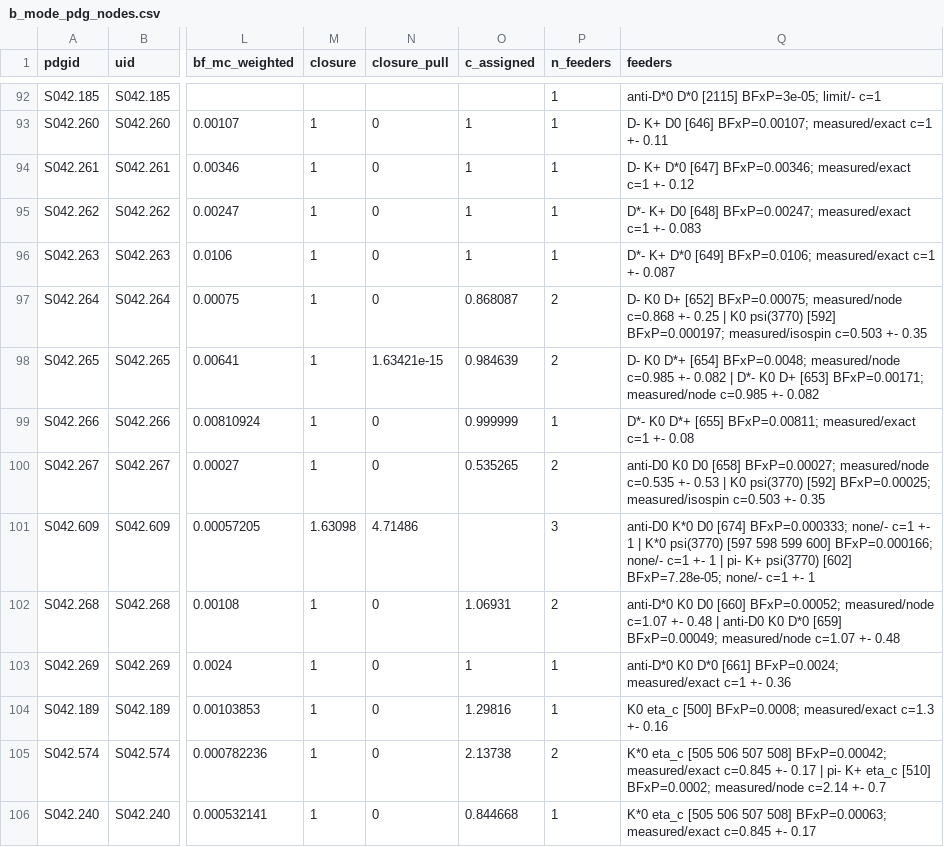
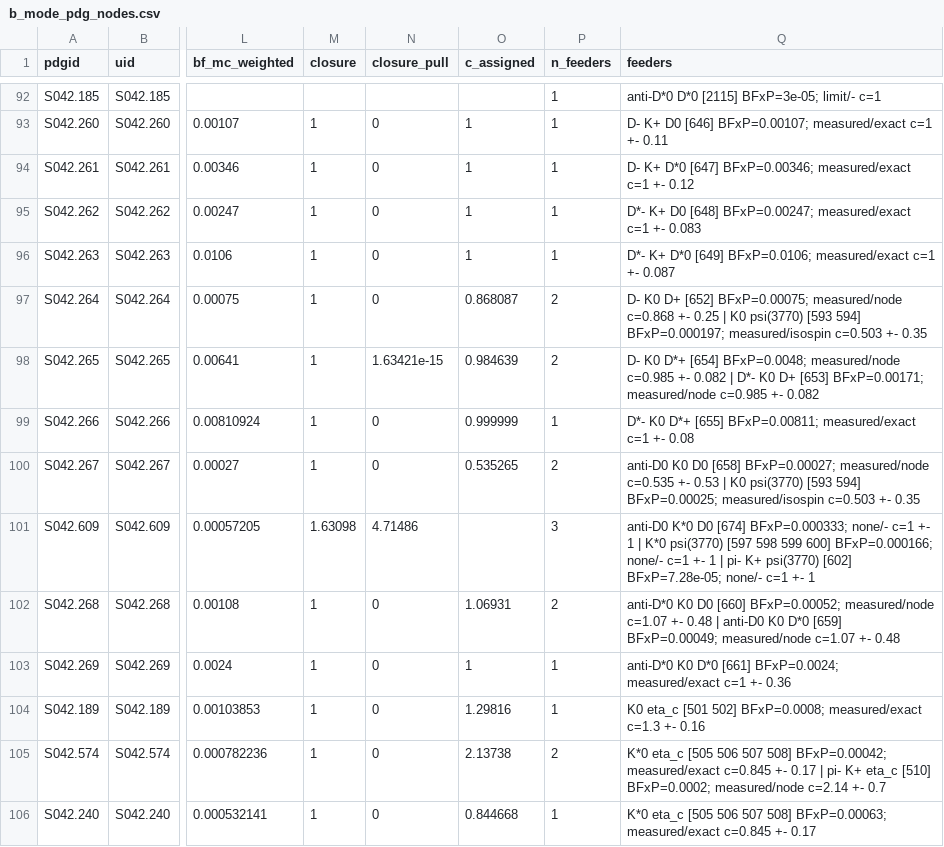
Before and after one commit to zjkjsd/inclusive_R_D, a CSV file: Notebooks/Plotting/csv_output/b_mode_pdg_nodes.csv, drawn as a sheet; only a part is shown, gaps mark what is left out; the diff covers the shown part only; the diff names each change by its address in the sheet, - before the commit and + after, or states it on an @@ line.

```diff
--- a/Notebooks/Plotting/csv_output/b_mode_pdg_nodes.csv
+++ b/Notebooks/Plotting/csv_output/b_mode_pdg_nodes.csv
-Q97 (feeders): …K0 psi(3770) [592] BFxP=0.000197; measured/isospin…
+Q97 (feeders): …K0 psi(3770) [593 594] BFxP=0.000197; measured/isospin…
-Q100 (feeders): …K0 psi(3770) [592] BFxP=0.00025; measured/isospin…
+Q100 (feeders): …K0 psi(3770) [593 594] BFxP=0.00025; measured/isospin…
-Q104 (feeders): K0 eta_c [500] BFxP=0.0008; measured/exact…
+Q104 (feeders): K0 eta_c [501 502] BFxP=0.0008; measured/exact…
```
Also changed, not shown: 48 edited cells elsewhere in this file, Notebooks/Plotting/csv_output/b_mode_pdg_review.csv, Notebooks/Plotting/csv_output/b_mode_pdg_table.csv, 4 other files.
